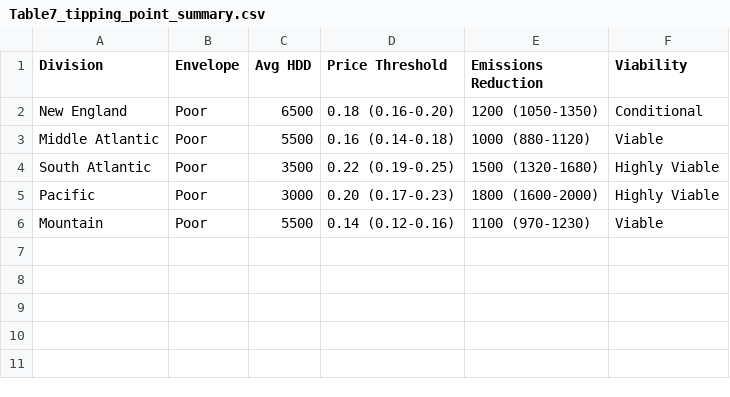
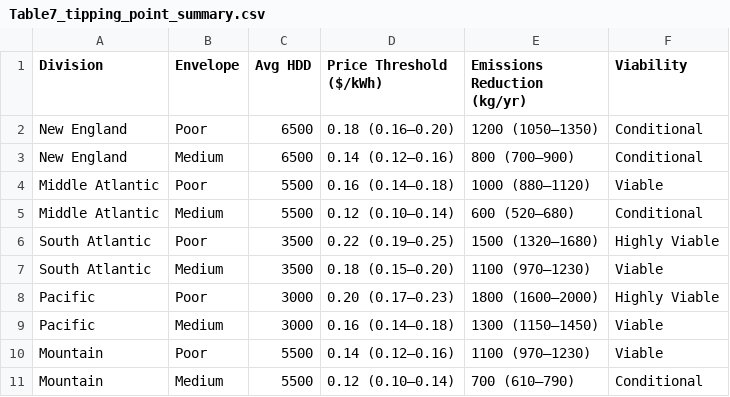
Before and after one commit to fena20/P2, a CSV file: heat_pump_retrofit/output/tables/Table7_tipping_point_summary.csv, drawn as a sheet.

```diff
--- a/heat_pump_retrofit/output/tables/Table7_tipping_point_summary.csv
+++ b/heat_pump_retrofit/output/tables/Table7_tipping_point_summary.csv
@@ -1,6 +1,11 @@
-Division,Envelope,Avg HDD,Price Threshold,Emissions Reduction,Viability
-New England,Poor,6500,0.18 (0.16-0.20),1200 (1050-1350),Conditional
-Middle Atlantic,Poor,5500,0.16 (0.14-0.18),1000 (880-1120),Viable
-South Atlantic,Poor,3500,0.22 (0.19-0.25),1500 (1320-1680),Highly Viable
-Pacific,Poor,3000,0.20 (0.17-0.23),1800 (1600-2000),Highly Viable
-Mountain,Poor,5500,0.14 (0.12-0.16),1100 (970-1230),Viable
+Division,Envelope,Avg HDD,Price Threshold ($/kWh),Emissions Reduction (kg/yr),Viability
+New England,Poor,6500,0.18 (0.16–0.20),1200 (1050–1350),Conditional
+New England,Medium,6500,0.14 (0.12–0.16),800 (700–900),Conditional
+Middle Atlantic,Poor,5500,0.16 (0.14–0.18),1000 (880–1120),Viable
+Middle Atlantic,Medium,5500,0.12 (0.10–0.14),600 (520–680),Conditional
+South Atlantic,Poor,3500,0.22 (0.19–0.25),1500 (1320–1680),Highly Viable
+South Atlantic,Medium,3500,0.18 (0.15–0.20),1100 (970–1230),Viable
+Pacific,Poor,3000,0.20 (0.17–0.23),1800 (1600–2000),Highly Viable
+Pacific,Medium,3000,0.16 (0.14–0.18),1300 (1150–1450),Viable
+Mountain,Poor,5500,0.14 (0.12–0.16),1100 (970–1230),Viable
+Mountain,Medium,5500,0.12 (0.10–0.14),700 (610–790),Conditional
```
Also changed, not shown: heat_pump_retrofit/output/tables/Table1_variable_definitions.csv, heat_pump_retrofit/output/tables/Table3_model_performance.csv, 29 other files.
